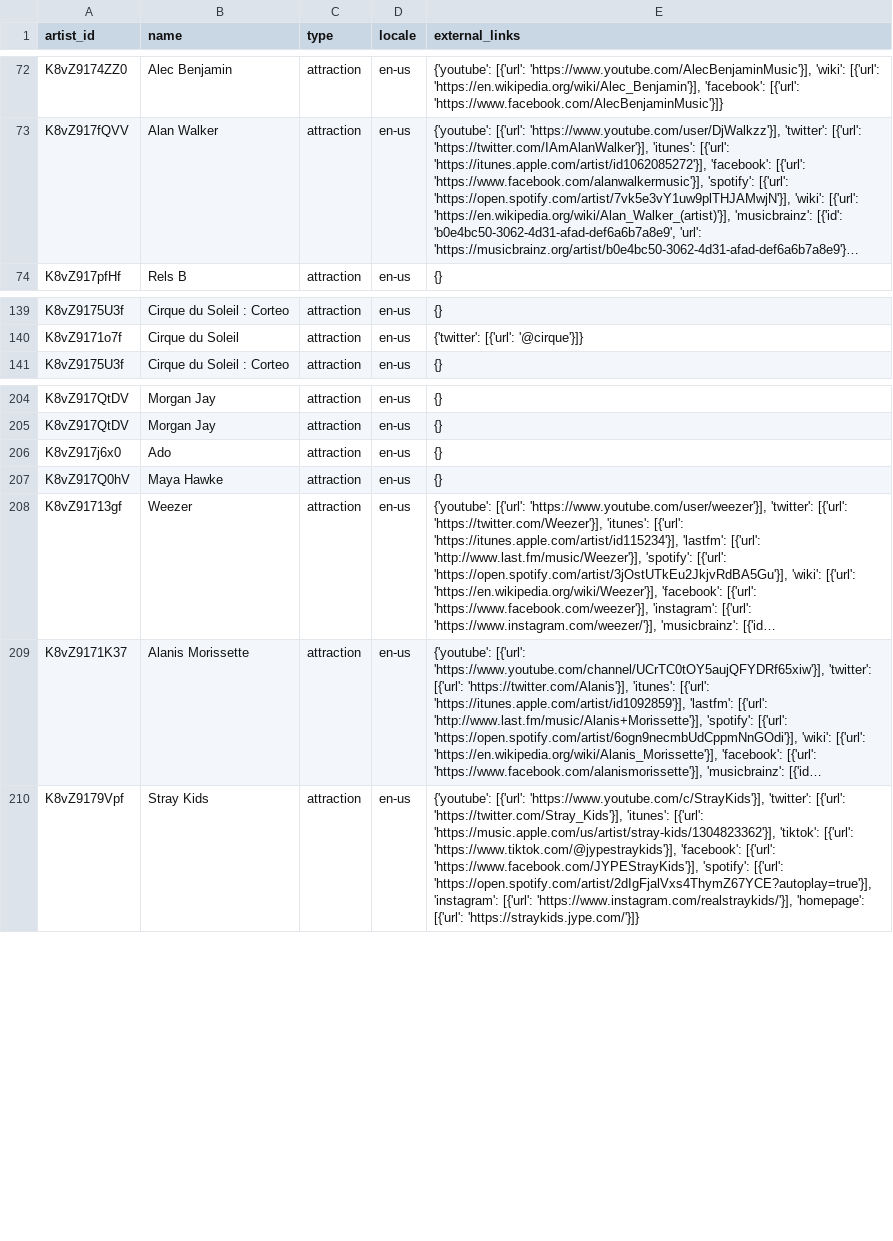
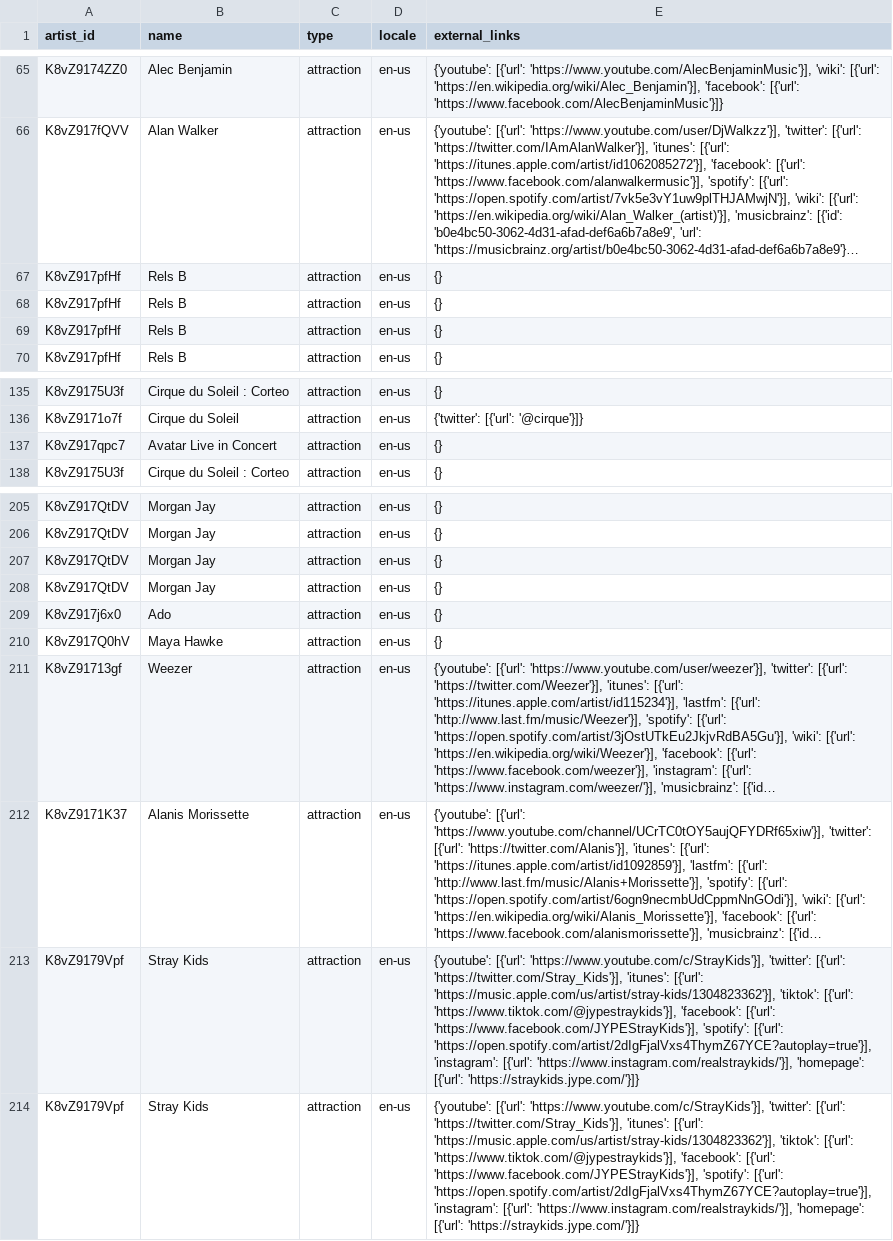
Before and after one commit to danielkwapien/web-analytics-course-final-project, a CSV file: final project/data/artists.csv, drawn as a sheet; only a part is shown, gaps mark what is left out; long unchanged cells end in …; the diff covers the shown part only; the diff names each change by its address in the sheet, - before the commit and + after, or states it on an @@ line.

```diff
--- a/final project/data/artists.csv
+++ b/final project/data/artists.csv
+row 67: K8vZ917pfHf | Rels B | attraction | en-us | {}
+row 68: K8vZ917pfHf | Rels B | attraction | en-us | {}
+row 69: K8vZ917pfHf | Rels B | attraction | en-us | {}
+row 137: K8vZ917qpc7 | Avatar Live in Concert | attraction | en-us | {}
+row 207: K8vZ917QtDV | Morgan Jay | attraction | en-us | {}
+row 208: K8vZ917QtDV | Morgan Jay | attraction | en-us | {}
+row 213: K8vZ9179Vpf | Stray Kids | attraction | en-us | {'youtube': [{'url': 'https://www.youtube.com/c/StrayKids'}], 'twitter': [{'url': 'https://twitter.com/Stray_Kids'}], 'itunes': [{'url': 'https://music.apple.com/us/artist/stray-kids/1304823362'}], 'tiktok': [{'url': 'https://www.tiktok.com/@jypestraykids'}], 'facebook': [{'url': 'https://www.facebook.com/JYPEStrayKids'}], 'spotify': [{'url': 'https://open.spotify.com/artist/2dIgFjalVxs4ThymZ67YCE?autoplay=true'}], 'instagram': [{'url': 'https://www.instagram.com/realstraykids/'}], 'homepage': [{'url': 'https://straykids.jype.com/'}]}
```
Also changed, not shown: 7 added rows and 10 removed rows elsewhere in this file, final project/data/events.csv, final project/data/genres.csv, 7 other files.
